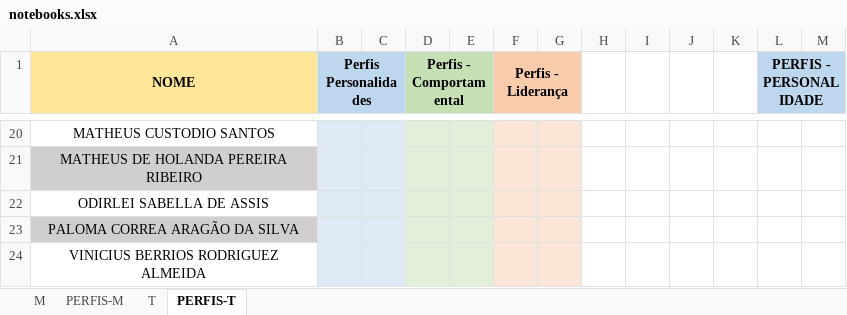
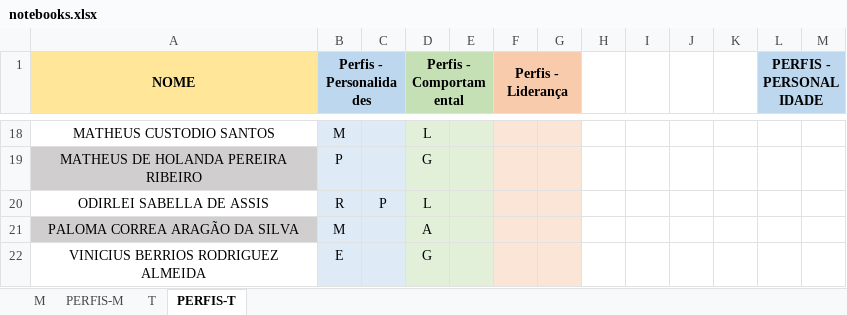
Before and after one commit to hstrada/senai-desenvolvimento-1s2019, an Excel workbook: planejamento/notebooks.xlsx, sheet PERFIS-T, drawn as a sheet; only a part is shown, gaps mark what is left out; values as stored, in another font and other column widths than the file's, no borders; addresses are those after the commit; the diff covers the shown part only; the diff names each change by its address in the sheet, - before the commit and + after, or states it on an @@ line.

```diff
--- a/planejamento/notebooks.xlsx (sheet PERFIS-T)
+++ b/planejamento/notebooks.xlsx (sheet PERFIS-T)
-B1: Perfis Personalidades
+B1: Perfis - Personalidades
-B18 (Perfis - Personalidades): (empty)
+B18 (Perfis - Personalidades): M
-D18 (Perfis - Comportamental): (empty)
+D18 (Perfis - Comportamental): L
-B19 (Perfis - Personalidades): (empty)
+B19 (Perfis - Personalidades): P
-D19 (Perfis - Comportamental): (empty)
+D19 (Perfis - Comportamental): G
-B20 (Perfis - Personalidades): (empty)
+B20 (Perfis - Personalidades): R
-C20: (empty)
+C20: P
-D20 (Perfis - Comportamental): (empty)
+D20 (Perfis - Comportamental): L
-B21 (Perfis - Personalidades): (empty)
+B21 (Perfis - Personalidades): M
-D21 (Perfis - Comportamental): (empty)
+D21 (Perfis - Comportamental): A
-B22 (Perfis - Personalidades): (empty)
+B22 (Perfis - Personalidades): E
-D22 (Perfis - Comportamental): (empty)
+D22 (Perfis - Comportamental): G
```
Also changed, not shown: 2 removed rows, 52 edited cells, cell formats and merged cells elsewhere in this sheet, sheet T, sheet PERFIS-M.
